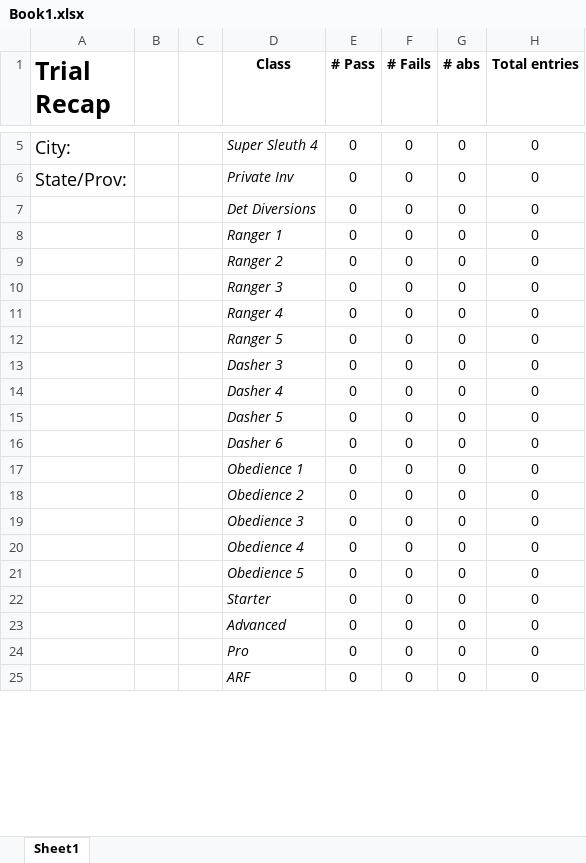
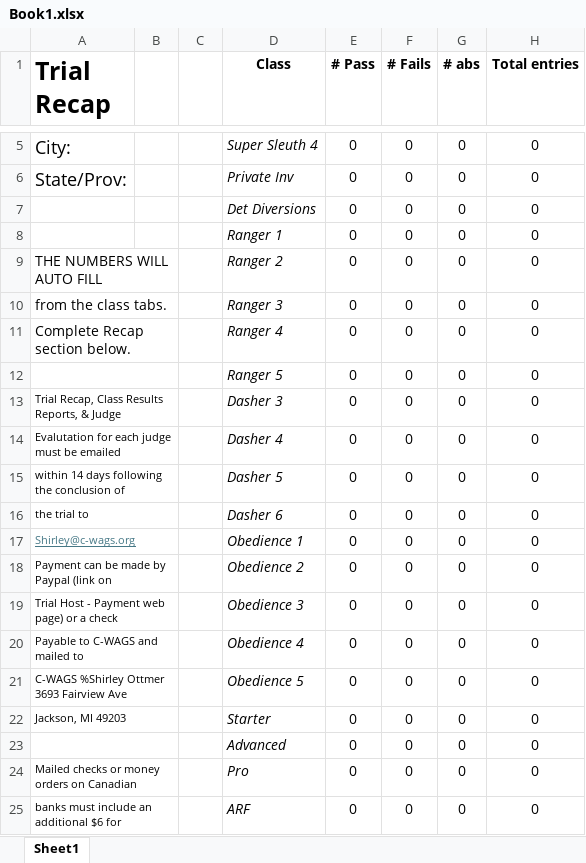
Before and after one commit to Chrojoh/cwags_trial_management, an Excel workbook: public/Book1.xlsx, sheet Sheet1, drawn as a sheet; only a part is shown, gaps mark what is left out; values as stored, in another font and other column widths than the file's, no borders; charts and pictures not drawn; the diff covers the shown part only; the diff names each change by its address in the sheet, - before the commit and + after, or states it on an @@ line.

```diff
--- a/public/Book1.xlsx (sheet Sheet1)
+++ b/public/Book1.xlsx (sheet Sheet1)
-A9 (Trial Recap): (empty)
+A9 (Trial Recap): THE NUMBERS WILL AUTO FILL
+A9:B9 merged
-A10 (Trial Recap): (empty)
+A10 (Trial Recap): from the class tabs.
+A10:B10 merged
-A11 (Trial Recap): (empty)
+A11 (Trial Recap): Complete Recap section below.
+A11:B11 merged
+A12:B12 merged
-A13 (Trial Recap): (empty)
+A13 (Trial Recap): Trial Recap, Class Results Reports, & Judge
+A13:B13 merged
-A14 (Trial Recap): (empty)
+A14 (Trial Recap): Evalutation for each judge must be emailed
+A14:B14 merged
-A15 (Trial Recap): (empty)
+A15 (Trial Recap): within 14 days following the conclusion of
+A15:B15 merged
-A16 (Trial Recap): (empty)
+A16 (Trial Recap): the trial to
+A16:B16 merged
-A17 (Trial Recap): (empty)
+A17 (Trial Recap): Shirley@c-wags.org
+A17:B17 merged
-A18 (Trial Recap): (empty)
+A18 (Trial Recap): Payment can be made by Paypal (link on
+A18:B18 merged
-A19 (Trial Recap): (empty)
+A19 (Trial Recap): Trial Host - Payment web page) or a check
+A19:B19 merged
-A20 (Trial Recap): (empty)
+A20 (Trial Recap): Payable to C-WAGS and mailed to
+A20:B20 merged
-A21 (Trial Recap): (empty)
+A21 (Trial Recap): C-WAGS %Shirley Ottmer 3693 Fairview Ave
+A21:B21 merged
-A22 (Trial Recap): (empty)
+A22 (Trial Recap): Jackson, MI 49203
+A22:B22 merged
+A23:B23 merged
-A24 (Trial Recap): (empty)
+A24 (Trial Recap): Mailed checks or money orders on Canadian
+A24:B24 merged
-A25 (Trial Recap): (empty)
+A25 (Trial Recap): banks must include an additional $6 for
+A25:B25 merged
```
Also changed, not shown: 5 edited cells and merged cells elsewhere in this sheet, charts or pictures, 1 other file.
